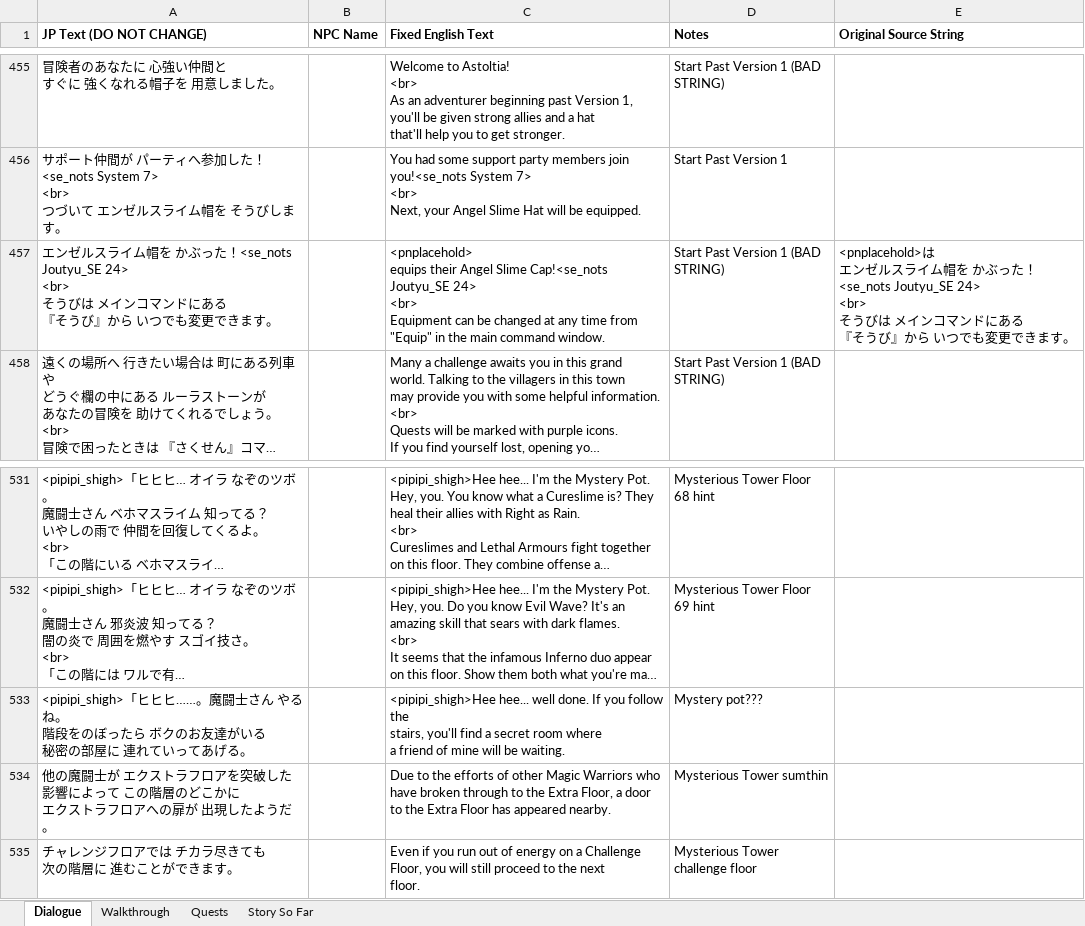
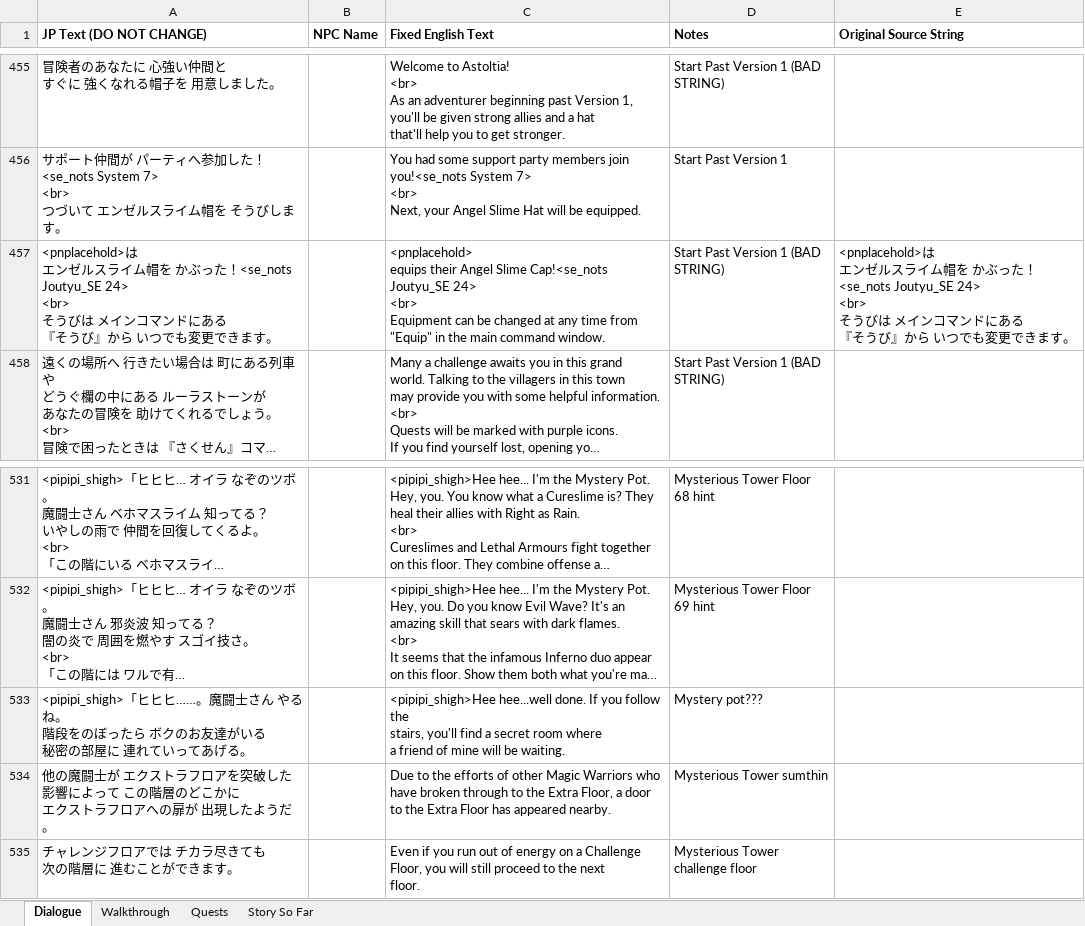
Before and after one commit to dqx-translation-project/dqx-custom-translations, an Excel workbook: csv/merge.xlsx, sheet Dialogue, drawn as a sheet; only a part is shown, gaps mark what is left out; long unchanged cells end in …; values as stored, in another font and other column widths than the file's, no borders; charts and pictures not drawn; ↵ is a line break in a cell; the diff covers the shown part only; the diff names each change by its address in the sheet, - before the commit and + after, or states it on an @@ line.

```diff
--- a/csv/merge.xlsx (sheet Dialogue)
+++ b/csv/merge.xlsx (sheet Dialogue)
-A457 (JP Text (DO NOT CHANGE)): エンゼル…
+A457 (JP Text (DO NOT CHANGE)): <pnplacehold>は ↵ エンゼル…
-C533 (Fixed English Text): <pipipi_shigh>Hee hee... well done. If…
+C533 (Fixed English Text): <pipipi_shigh>Hee hee...well done. If…
```
Also changed, not shown: 15 edited cells elsewhere in this sheet, 2 other files.
